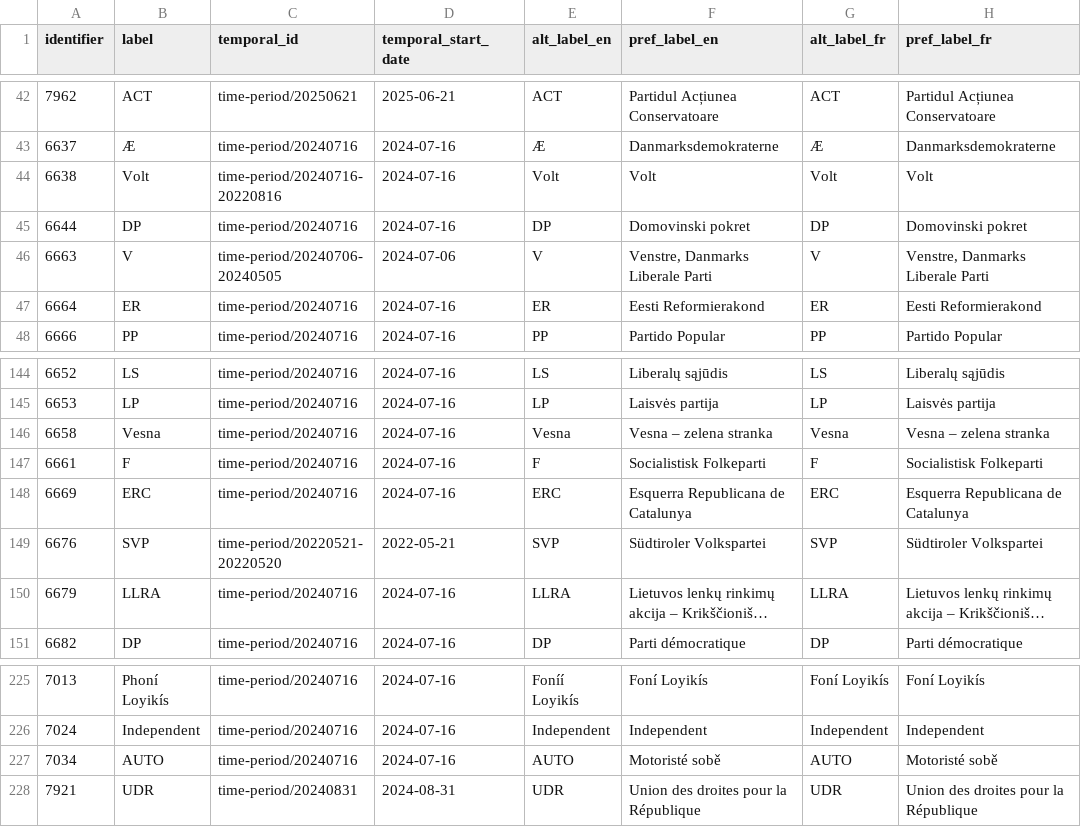
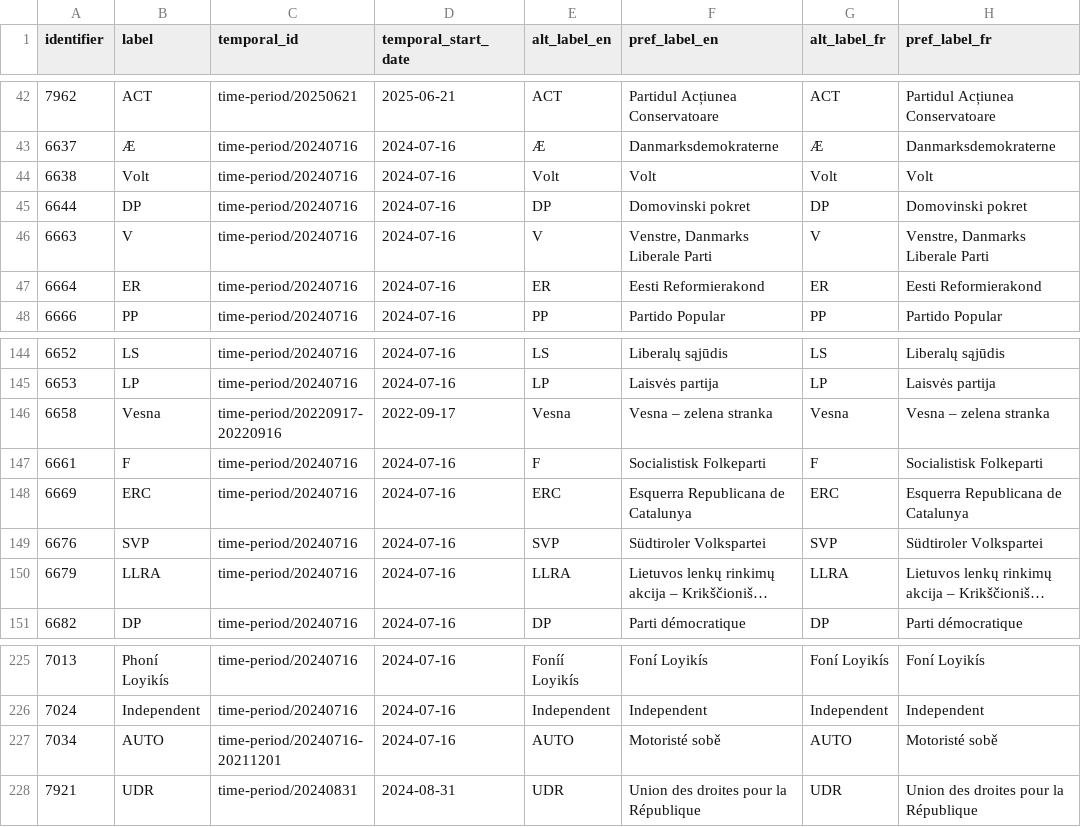
Before and after one commit to scipima/ep_data_analysis, a CSV file: data_out/bodies/national_parties_10.csv, drawn as a sheet; only a part is shown, gaps mark what is left out; long unchanged cells end in …; the diff covers the shown part only; the diff names each change by its address in the sheet, - before the commit and + after, or states it on an @@ line.

```diff
--- a/data_out/bodies/national_parties_10.csv
+++ b/data_out/bodies/national_parties_10.csv
-C44 (temporal_id): time-period/20240716-20220816
+C44 (temporal_id): time-period/20240716
-C46 (temporal_id): time-period/20240706-20240505
+C46 (temporal_id): time-period/20240716
-D46 (temporal_start_date): 2024-07-06
+D46 (temporal_start_date): 2024-07-16
-C146 (temporal_id): time-period/20240716
+C146 (temporal_id): time-period/20220917-20220916
-D146 (temporal_start_date): 2024-07-16
+D146 (temporal_start_date): 2022-09-17
-C149 (temporal_id): time-period/20220521-20220520
+C149 (temporal_id): time-period/20240716
-D149 (temporal_start_date): 2022-05-21
+D149 (temporal_start_date): 2024-07-16
-C227 (temporal_id): time-period/20240716
+C227 (temporal_id): time-period/20240716-20211201
```
Also changed, not shown: 11 edited cells elsewhere in this file, data_out/bodies/body_id_full_10.csv, data_out/bodies/committee_long.csv, 3 other files.
